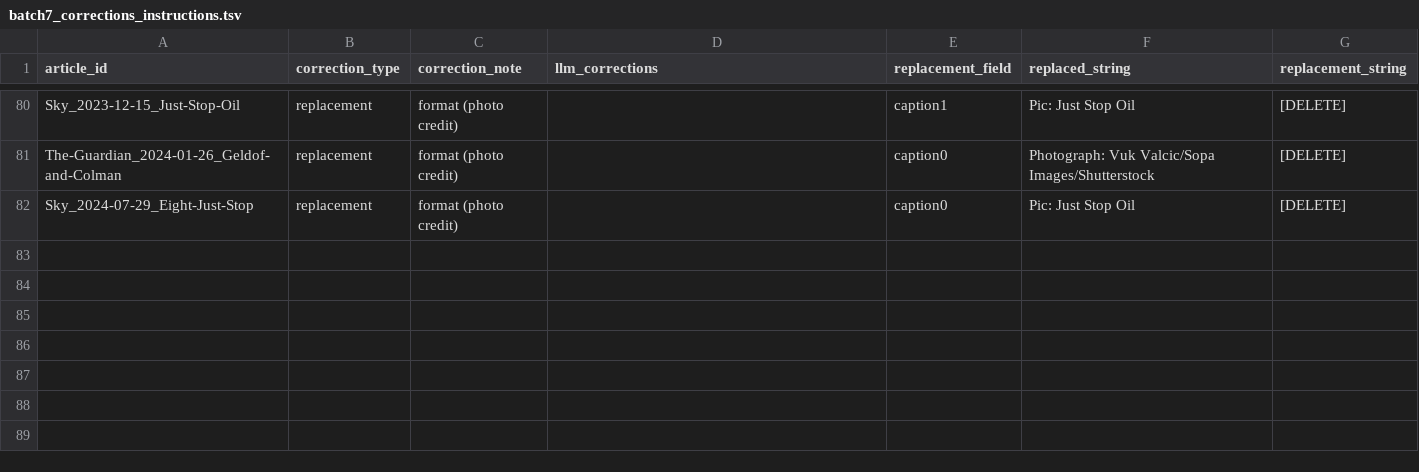
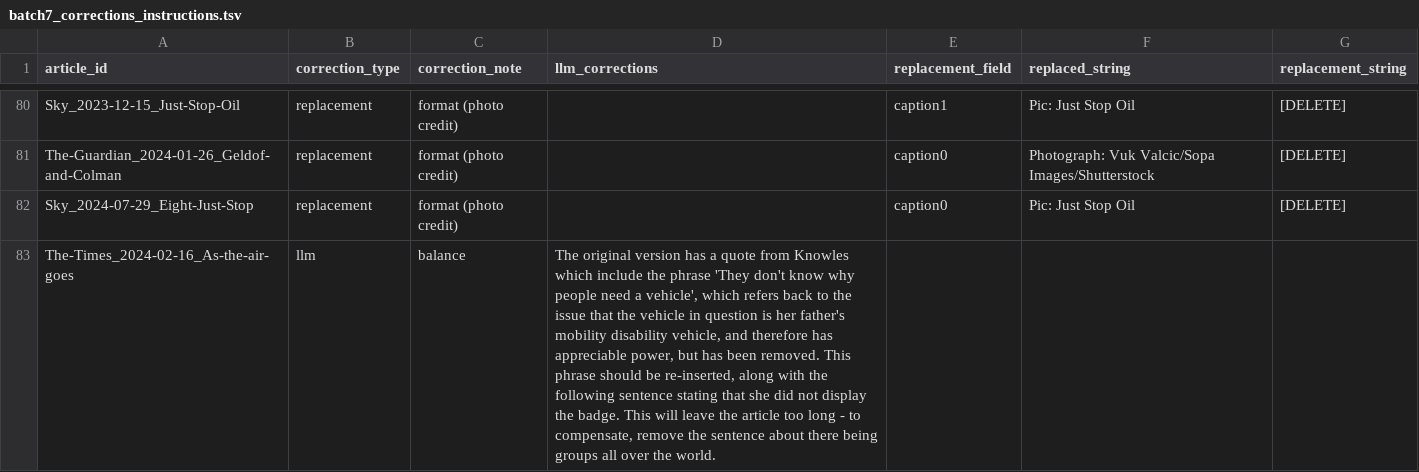
Before and after one commit to amorphia78/llmproc, a TSV file: coding_batches/batch7/batch7_corrections_instructions.tsv, drawn as a sheet; only a part is shown, gaps mark what is left out; the diff names each change by its address in the sheet, - before the commit and + after, or states it on an @@ line.

```diff
--- a/coding_batches/batch7/batch7_corrections_instructions.tsv
+++ b/coding_batches/batch7/batch7_corrections_instructions.tsv
+row 83: The-Times_2024-02-16_As-the-air-goes | llm | balance | The original version has a quote from Knowles which include the phrase 'They don't know why people need a vehicle', which refers back to the issue that the vehicle in question is her father's mobility disability vehicle, and therefore has appreciable power, but has been removed. This phrase should be re-inserted, along with the following sentence stating that she did not display the badge. This will leave the article too long - to compensate, remove the sentence about there being groups all over the world.
```
Also changed, not shown: coding_batches/batch7/batch7_quota_screening.tsv, 6 other files.
